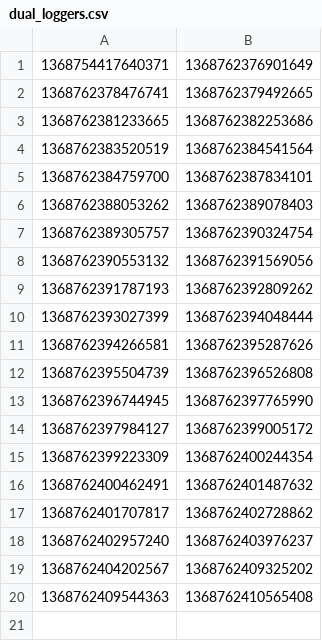
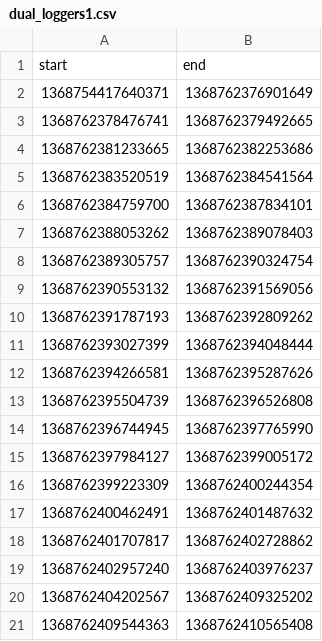
Before and after one commit to alexngUNC/GPU-research, a CSV file: Preemptions/Data/dual_loggers1.csv (was Preemptions/Data/dual_loggers.csv), drawn as a sheet; the diff names each change by its address in the sheet, - before the commit and + after, or states it on an @@ line.

```diff
--- a/Preemptions/Data/dual_loggers.csv
+++ b/Preemptions/Data/dual_loggers1.csv
+row 1: start | end
```
Also changed, not shown: Preemptions/Data/dual_loggers2.csv, Preemptions/Data/dual_loggers3.csv, 2 other files.
